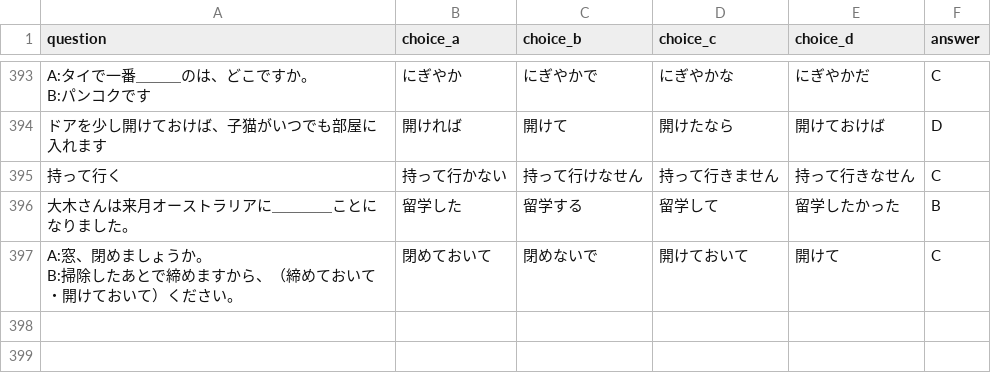
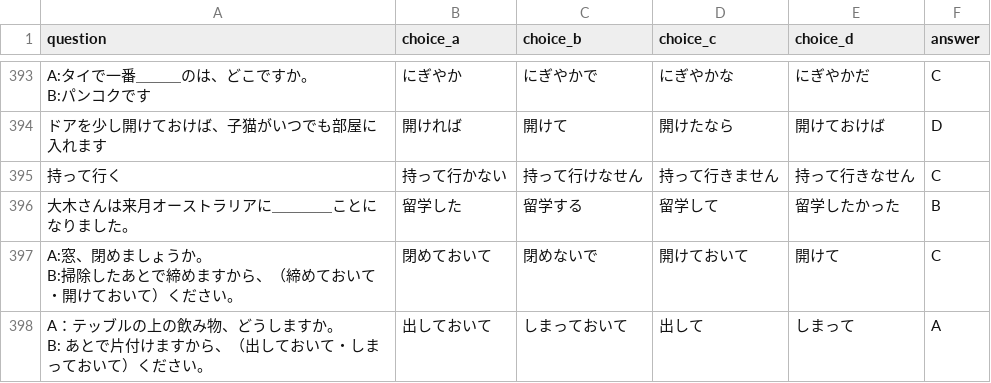
Before and after one commit to oo0speed0oo/Quiz_Marker, a CSV file: data/wrong_answers.csv, drawn as a sheet; only a part is shown, gaps mark what is left out; ↵ is a line break in a cell; the diff names each change by its address in the sheet, - before the commit and + after, or states it on an @@ line.

Commit message:
update data

```diff
--- a/data/wrong_answers.csv
+++ b/data/wrong_answers.csv
+row 398: A：テッブルの上の飲み物、どうしますか。 ↵ B: あとで片付けますから、（出しておいて・しまっておいて）ください。 | 出しておいて | しまっておいて | 出して | しまって | A
```
Also changed, not shown: data/N4_Grammar_Questions.csv, data/test_scores/quiz_scores.csv, 3 other files.
